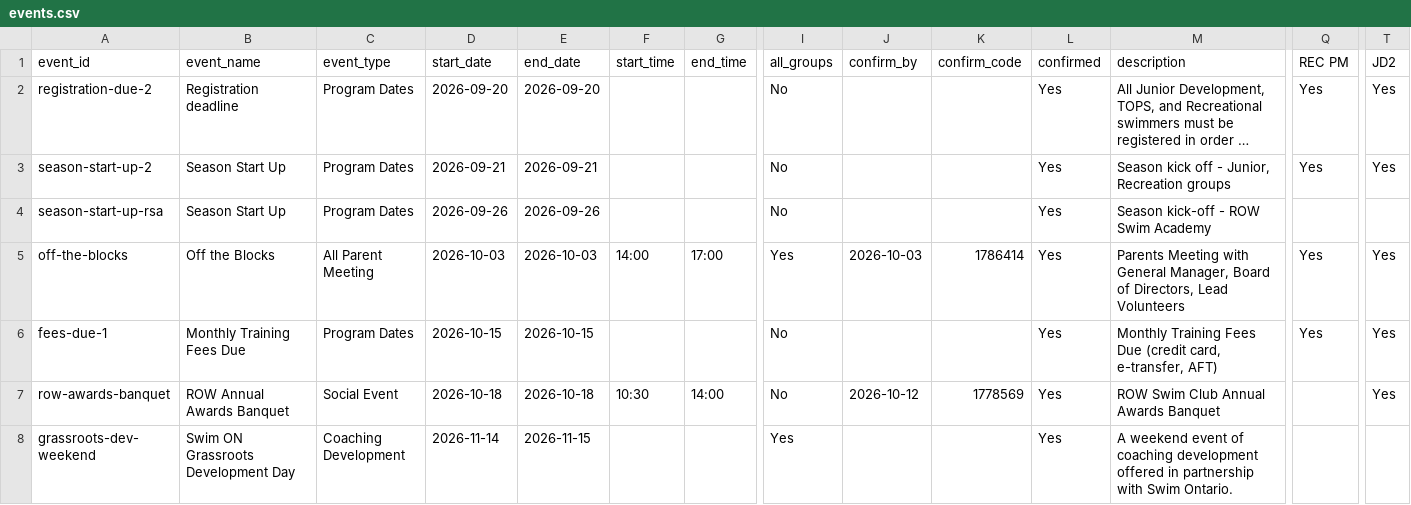
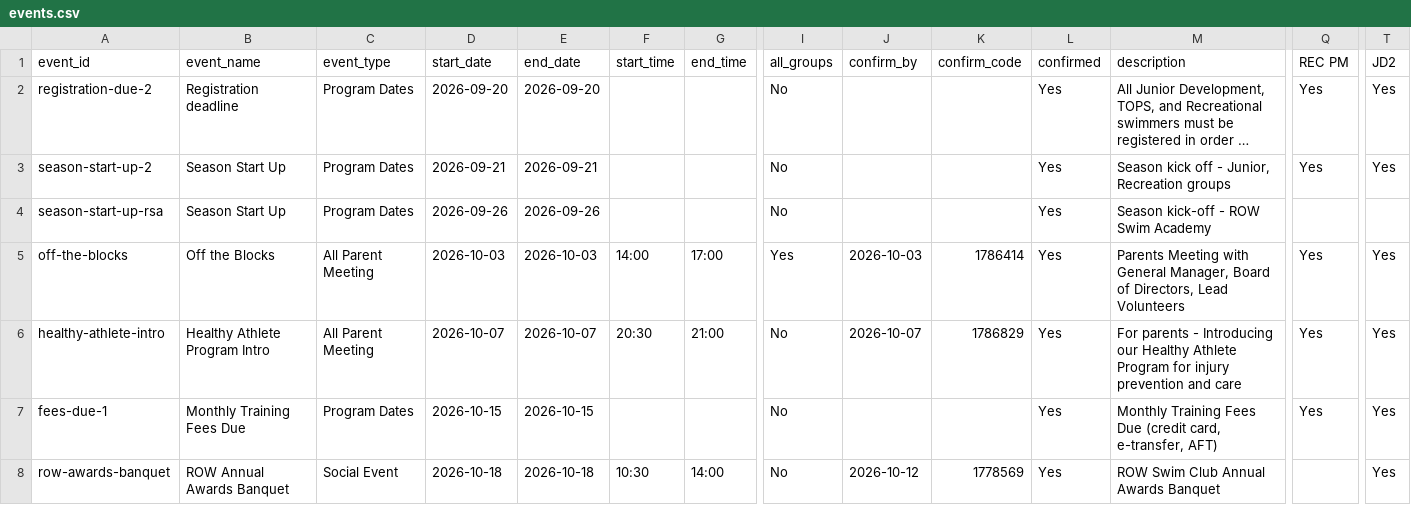
Before and after one commit to row-gm/row-meets, a CSV file: data/events.csv, drawn as a sheet; only a part is shown, gaps mark what is left out; the shorter side is filled out with more unchanged rows; long unchanged cells end in …; rows hold the shown columns only; the diff names each change by its address in the sheet, - before the commit and + after, or states it on an @@ line.

Commit message:
Schedule published from the spreadsheet, 2026-09-18 19:02

```diff
--- a/data/events.csv
+++ b/data/events.csv
+row 6: healthy-athlete-intro | Healthy Athlete Program Intro | All Parent Meeting | 2026-10-07 | 2026-10-07 | 20:30 | 21:00 | No | 2026-10-07 | 1786829 | Yes | For parents - Introducing our Healthy Athlete Program for injury prevention and care | Yes | Yes
```
